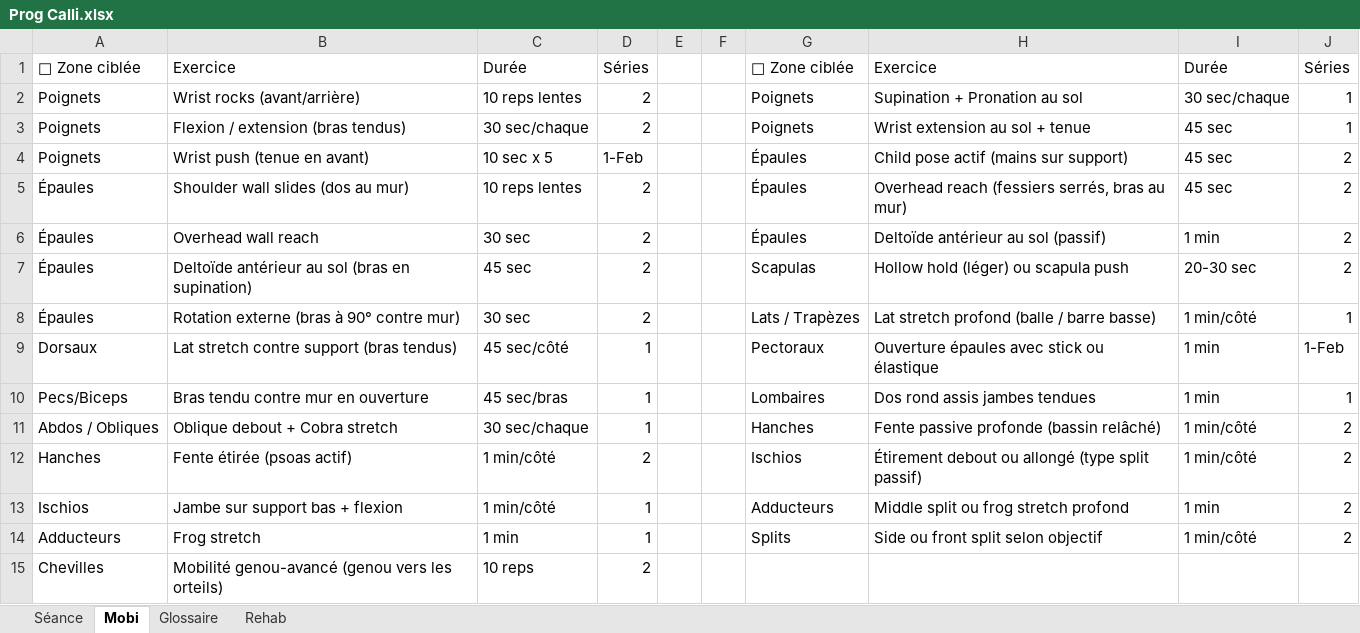
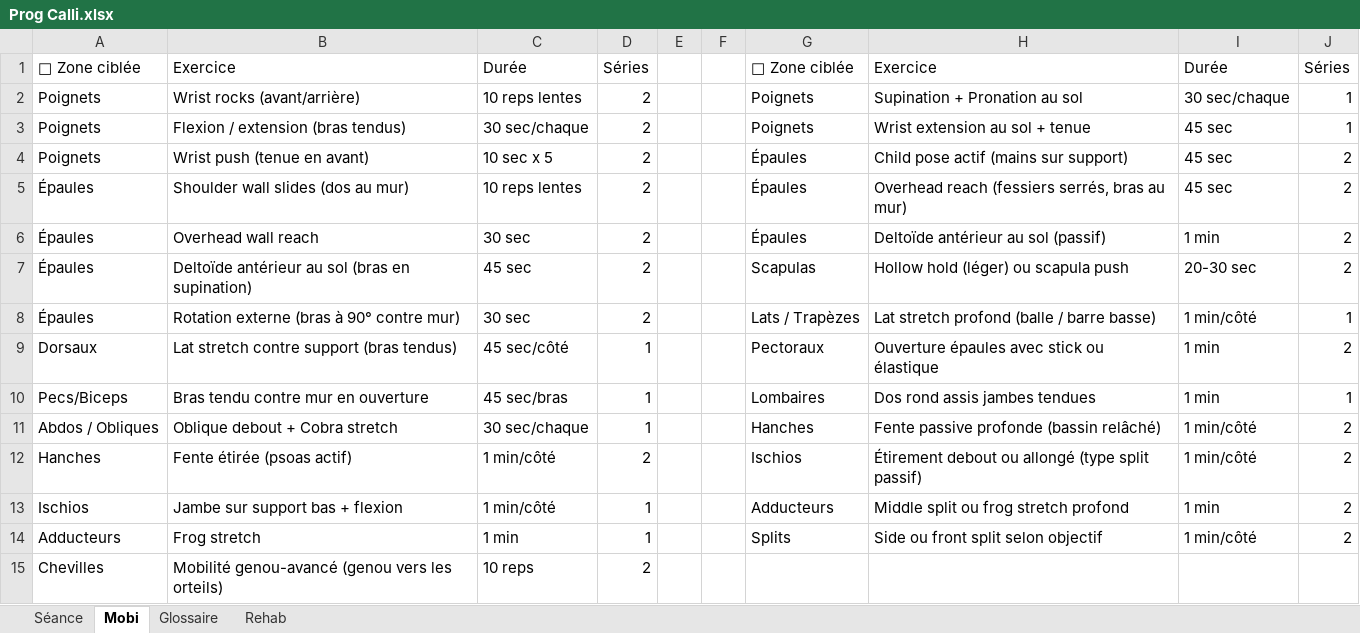
Before and after one commit to NeptuneOff/karl-sw, an Excel workbook: Prog Calli.xlsx, sheet Mobi, drawn as a sheet; values as stored, in another font and other column widths than the file's, no cell formats; the diff names each change by its address in the sheet, - before the commit and + after, or states it on an @@ line.

```diff
--- a/Prog Calli.xlsx (sheet Mobi)
+++ b/Prog Calli.xlsx (sheet Mobi)
-D4: 1-Feb
+D4: 2
-J9: 1-Feb
+J9: 2
```
Also changed, not shown: sheet Séance, sheet Rehab, cell formats, 4 other files.
